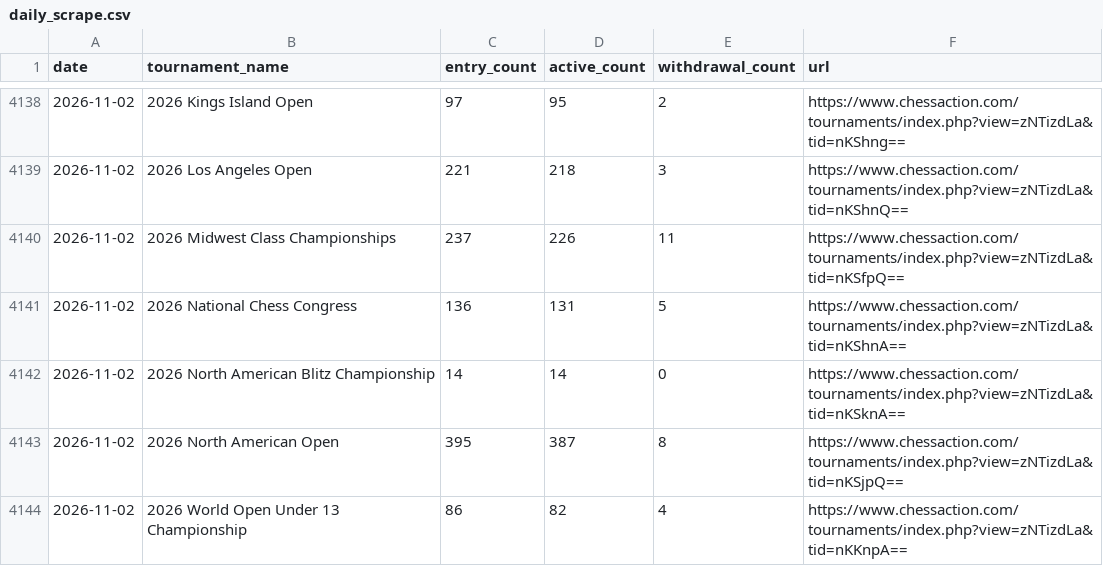
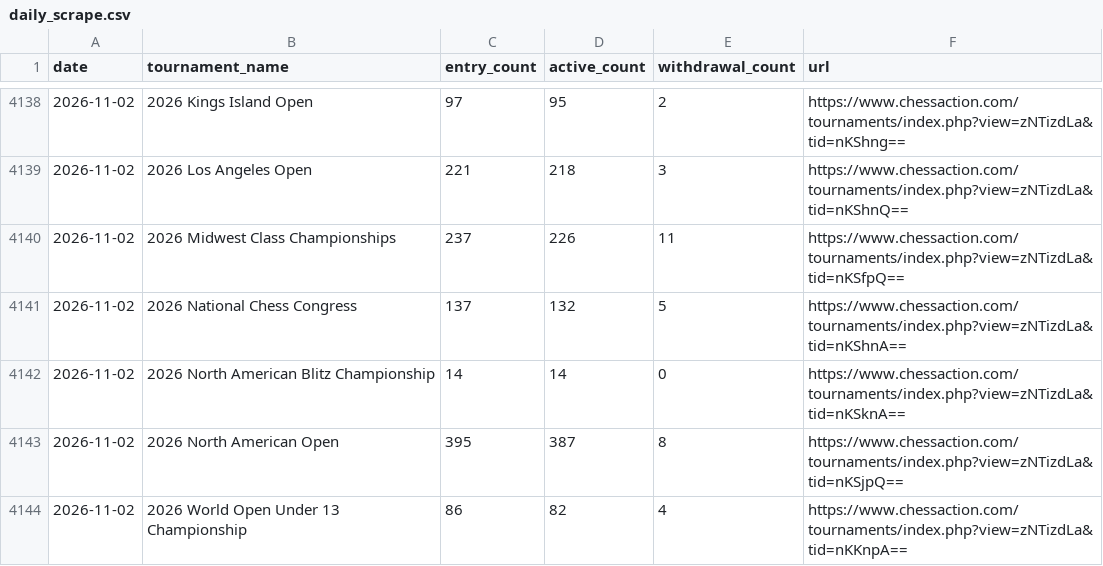
Before and after one commit to HaterAndrew/chess-prediction, a CSV file: output/daily_scrape.csv, drawn as a sheet; only a part is shown, gaps mark what is left out.

```diff
--- a/output/daily_scrape.csv
+++ b/output/daily_scrape.csv
@@ -4140,3 +4140,3 @@ date,tournament_name,entry_count,active_count,withdrawal_count,url
 2026-11-02,2026 Midwest Class Championships,237,226,11,https://www.chessaction.com/tournaments/index.php?view=zNTizdLa&tid=nKSfpQ==
-2026-11-02,2026 National Chess Congress,136,131,5,https://www.chessaction.com/tournaments/index.php?view=zNTizdLa&tid=nKShnA==
+2026-11-02,2026 National Chess Congress,137,132,5,https://www.chessaction.com/tournaments/index.php?view=zNTizdLa&tid=nKShnA==
 2026-11-02,2026 North American Blitz Championship,14,14,0,https://www.chessaction.com/tournaments/index.php?view=zNTizdLa&tid=nKSknA==
```
Also changed, not shown: output/forecast_ledger.csv, output/tournament_summary.csv, 13 other files.
